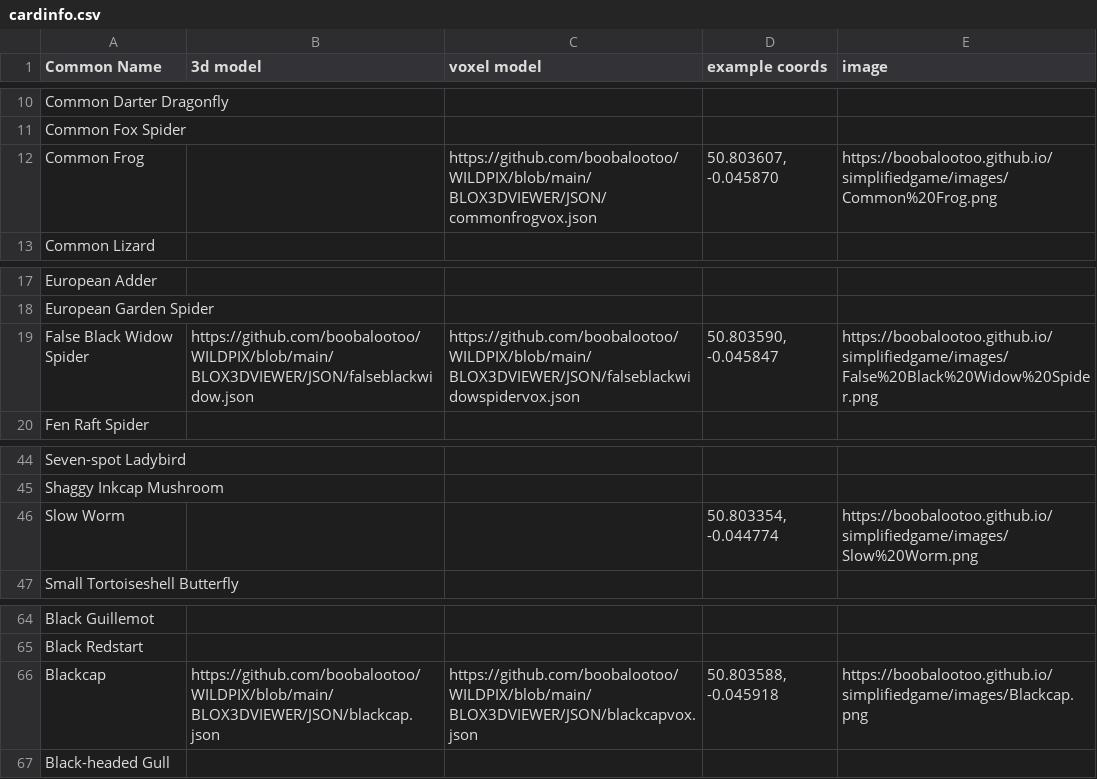
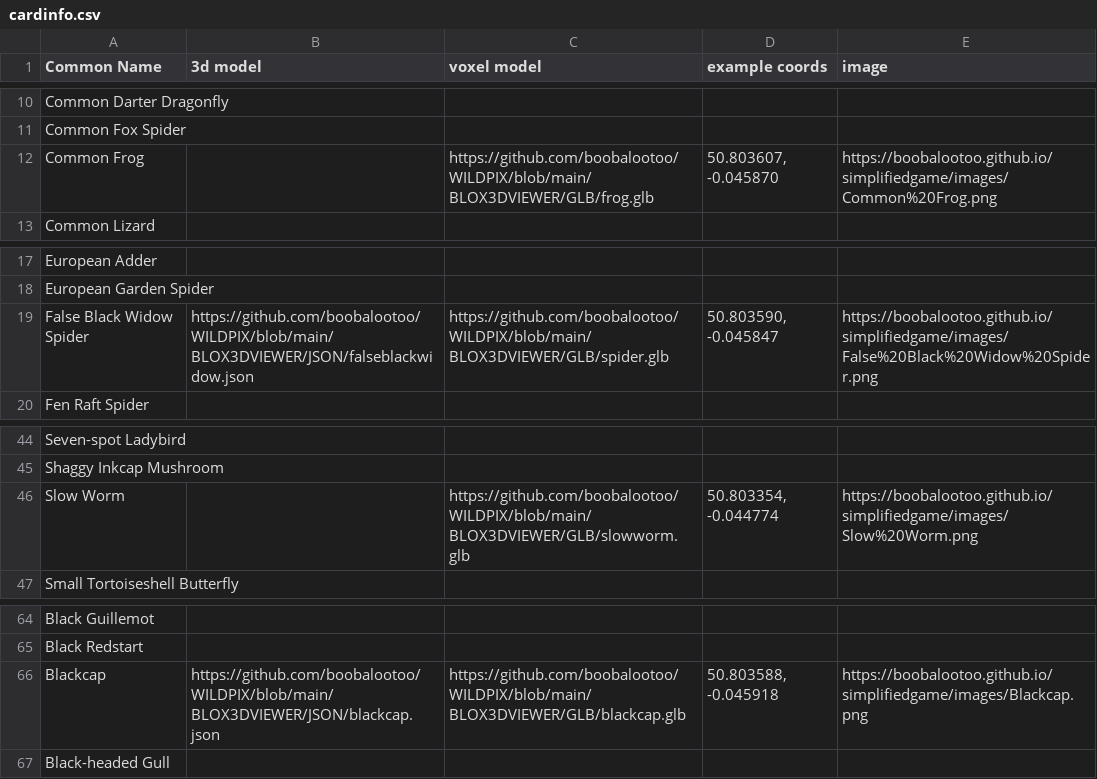
Before and after one commit to boobalootoo/WILDPIX, a CSV file: cardinfo.csv, drawn as a sheet; only a part is shown, gaps mark what is left out.

Commit message:
Update cardinfo.csv

```diff
--- a/cardinfo.csv
+++ b/cardinfo.csv
@@ -11,3 +11,3 @@ Common Darter Dragonfly,,,,
 Common Fox Spider,,,,
-Common Frog,,https://github.com/boobalootoo/WILDPIX/blob/main/BLOX3DVIEWER/JSON/commonfrogvox.json,"50.803607, -0.045870",https://boobalootoo.github.io/simplifiedgame/images/Common%20Frog.png
+Common Frog,,https://github.com/boobalootoo/WILDPIX/blob/main/BLOX3DVIEWER/GLB/frog.glb,"50.803607, -0.045870",https://boobalootoo.github.io/simplifiedgame/images/Common%20Frog.png
 Common Lizard,,,,
@@ -18,3 +18,3 @@ European Adder,,,,
 European Garden Spider,,,,
-False Black Widow Spider,https://github.com/boobalootoo/WILDPIX/blob/main/BLOX3DVIEWER/JSON/falseblackwidow.json,https://github.com/boobalootoo/WILDPIX/blob/main/BLOX3DVIEWER/JSON/falseblackwidowspidervox.json,"50.803590, -0.045847",https://boobalootoo.github.io/simplifiedgame/images/False%20Black%20Widow%20Spider.png
+False Black Widow Spider,https://github.com/boobalootoo/WILDPIX/blob/main/BLOX3DVIEWER/JSON/falseblackwidow.json,https://github.com/boobalootoo/WILDPIX/blob/main/BLOX3DVIEWER/GLB/spider.glb,"50.803590, -0.045847",https://boobalootoo.github.io/simplifiedgame/images/False%20Black%20Widow%20Spider.png
 Fen Raft Spider,,,,
@@ -45,3 +45,3 @@ Seven-spot Ladybird,,,,
 Shaggy Inkcap Mushroom,,,,
-Slow Worm,,,"50.803354, -0.044774",https://boobalootoo.github.io/simplifiedgame/images/Slow%20Worm.png
+Slow Worm,,https://github.com/boobalootoo/WILDPIX/blob/main/BLOX3DVIEWER/GLB/slowworm.glb,"50.803354, -0.044774",https://boobalootoo.github.io/simplifiedgame/images/Slow%20Worm.png
 Small Tortoiseshell Butterfly,,,,
@@ -65,3 +65,3 @@ Black Guillemot,,,,
 Black Redstart,,,,
-Blackcap,https://github.com/boobalootoo/WILDPIX/blob/main/BLOX3DVIEWER/JSON/blackcap.json,https://github.com/boobalootoo/WILDPIX/blob/main/BLOX3DVIEWER/JSON/blackcapvox.json,"50.803588, -0.045918",https://boobalootoo.github.io/simplifiedgame/images/Blackcap.png
+Blackcap,https://github.com/boobalootoo/WILDPIX/blob/main/BLOX3DVIEWER/JSON/blackcap.json,https://github.com/boobalootoo/WILDPIX/blob/main/BLOX3DVIEWER/GLB/blackcap.glb,"50.803588, -0.045918",https://boobalootoo.github.io/simplifiedgame/images/Blackcap.png
 Black-headed Gull,,,,
```
